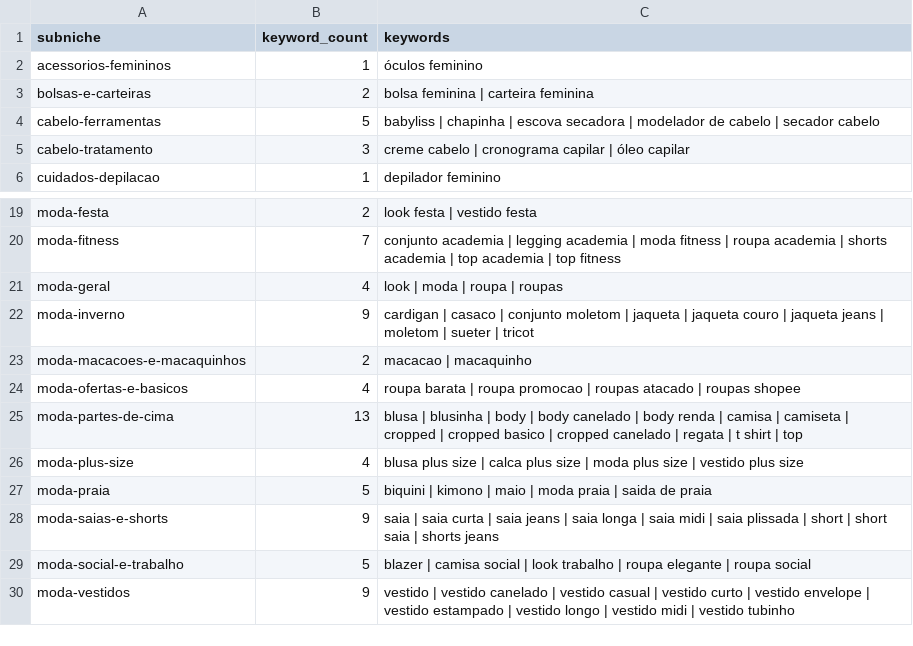
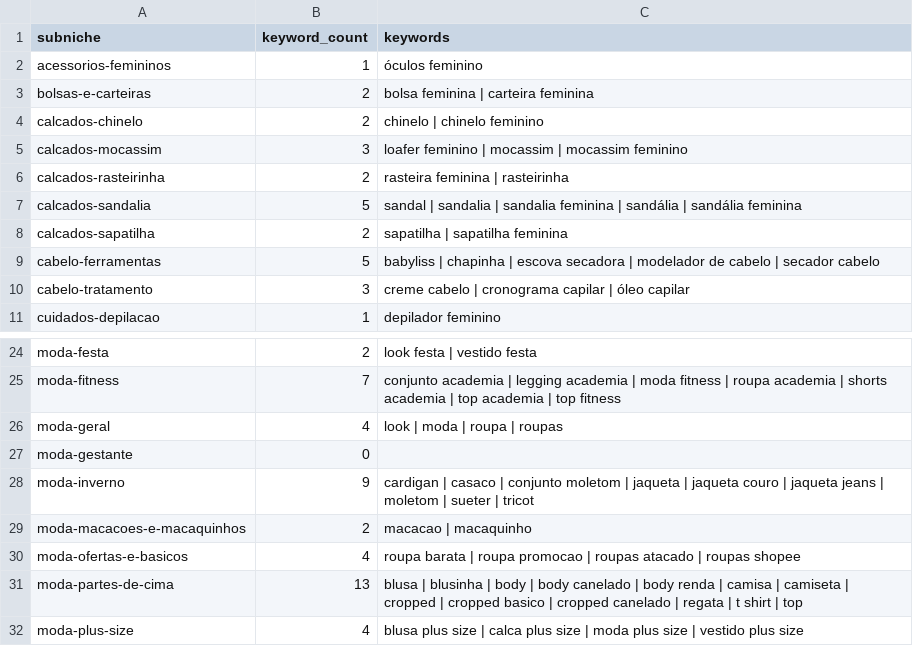
Before and after one commit to artamaral/Automacao_Grupos-de-Ofertas, a CSV file: config/catalog-taxonomies/feminino/shopee_feminino_subniches_palavras_chave.csv, drawn as a sheet; only a part is shown, gaps mark what is left out; the shorter side is filled out with more unchanged rows; the diff names each change by its address in the sheet, - before the commit and + after, or states it on an @@ line.

Commit message:
feat(feminino): adiciona slots de calcados ao plano diario

```diff
--- a/config/catalog-taxonomies/feminino/shopee_feminino_subniches_palavras_chave.csv
+++ b/config/catalog-taxonomies/feminino/shopee_feminino_subniches_palavras_chave.csv
+row 4: calcados-chinelo | 2 | chinelo | chinelo feminino
+row 5: calcados-mocassim | 3 | loafer feminino | mocassim | mocassim feminino
+row 6: calcados-rasteirinha | 2 | rasteira feminina | rasteirinha
+row 7: calcados-sandalia | 5 | sandal | sandalia | sandalia feminina | sandália | sandália feminina
+row 8: calcados-sapatilha | 2 | sapatilha | sapatilha feminina
+row 27: moda-gestante | 0
```
Also changed, not shown: 9 other files.
